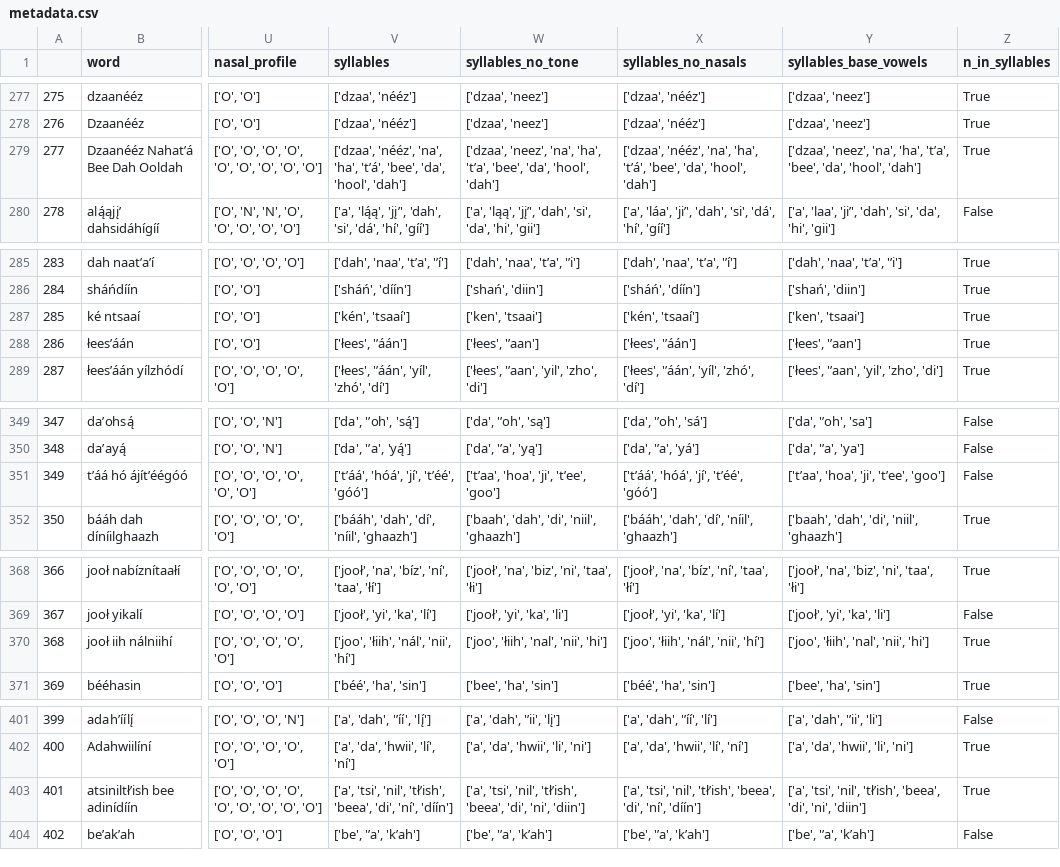
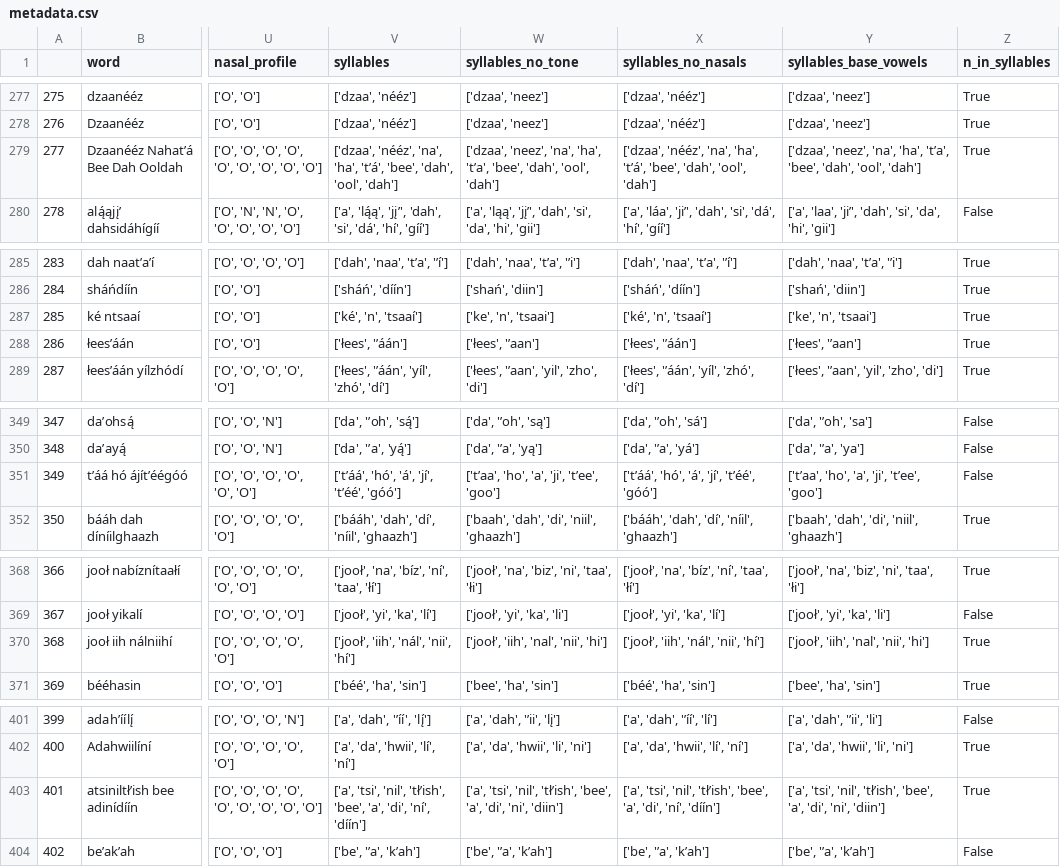
Before and after one commit to fleanend/naanala, a CSV file: backend/metadata.csv, drawn as a sheet; only a part is shown, gaps mark what is left out; the diff covers the shown part only; the diff names each change by its address in the sheet, - before the commit and + after, or states it on an @@ line.

Commit message:
feat: add vowel tests

```diff
--- a/backend/metadata.csv
+++ b/backend/metadata.csv
-V279 (syllables): …'tʼá', 'bee', 'da', 'hool', 'dah']
+V279 (syllables): …'tʼá', 'bee', 'dah', 'ool', 'dah']
-W279 (syllables_no_tone): …'tʼa', 'bee', 'da', 'hool', 'dah']
+W279 (syllables_no_tone): …'tʼa', 'bee', 'dah', 'ool', 'dah']
-X279 (syllables_no_nasals): …'tʼá', 'bee', 'da', 'hool', 'dah']
+X279 (syllables_no_nasals): …'tʼá', 'bee', 'dah', 'ool', 'dah']
-Y279 (syllables_base_vowels): …'tʼa', 'bee', 'da', 'hool', 'dah']
+Y279 (syllables_base_vowels): …'tʼa', 'bee', 'dah', 'ool', 'dah']
-V287 (syllables): ['kén', 'tsaaí']
+V287 (syllables): ['ké', 'n', 'tsaaí']
-W287 (syllables_no_tone): ['ken', 'tsaai']
+W287 (syllables_no_tone): ['ke', 'n', 'tsaai']
-X287 (syllables_no_nasals): ['kén', 'tsaaí']
+X287 (syllables_no_nasals): ['ké', 'n', 'tsaaí']
-Y287 (syllables_base_vowels): ['ken', 'tsaai']
+Y287 (syllables_base_vowels): ['ke', 'n', 'tsaai']
-V351 (syllables): ['tʼáá', 'hóá', 'jí', 'tʼéé', 'góó']
+V351 (syllables): ['tʼáá', 'hó', 'á', 'jí', 'tʼéé', 'góó']
-W351 (syllables_no_tone): ['tʼaa', 'hoa', 'ji', 'tʼee', 'goo']
+W351 (syllables_no_tone): ['tʼaa', 'ho', 'a', 'ji', 'tʼee', 'goo']
-X351 (syllables_no_nasals): ['tʼáá', 'hóá', 'jí', 'tʼéé', 'góó']
+X351 (syllables_no_nasals): ['tʼáá', 'hó', 'á', 'jí', 'tʼéé', 'góó']
-Y351 (syllables_base_vowels): ['tʼaa', 'hoa', 'ji', 'tʼee', 'goo']
+Y351 (syllables_base_vowels): ['tʼaa', 'ho', 'a', 'ji', 'tʼee', 'goo']
-V370 (syllables): ['joo', 'łiih', 'nál', 'nii', 'hí']
+V370 (syllables): ['jooł', 'iih', 'nál', 'nii', 'hí']
-W370 (syllables_no_tone): ['joo', 'łiih', 'nal', 'nii', 'hi']
+W370 (syllables_no_tone): ['jooł', 'iih', 'nal', 'nii', 'hi']
-X370 (syllables_no_nasals): ['joo', 'łiih', 'nál', 'nii', 'hí']
+X370 (syllables_no_nasals): ['jooł', 'iih', 'nál', 'nii', 'hí']
-Y370 (syllables_base_vowels): ['joo', 'łiih', 'nal', 'nii', 'hi']
+Y370 (syllables_base_vowels): ['jooł', 'iih', 'nal', 'nii', 'hi']
-V403 (syllables): …'nil', 'tłʼish', 'beea', 'di', 'ní',…
+V403 (syllables): …'nil', 'tłʼish', 'bee', 'a', 'di', 'ní',…
-W403 (syllables_no_tone): …'nil', 'tłʼish', 'beea', 'di', 'ni',…
+W403 (syllables_no_tone): …'nil', 'tłʼish', 'bee', 'a', 'di', 'ni',…
-X403 (syllables_no_nasals): …'nil', 'tłʼish', 'beea', 'di', 'ní',…
+X403 (syllables_no_nasals): …'nil', 'tłʼish', 'bee', 'a', 'di', 'ní',…
-Y403 (syllables_base_vowels): …'nil', 'tłʼish', 'beea', 'di', 'ni',…
+Y403 (syllables_base_vowels): …'nil', 'tłʼish', 'bee', 'a', 'di', 'ni',…
```
Also changed, not shown: 52 edited cells elsewhere in this file, 15 other files.
